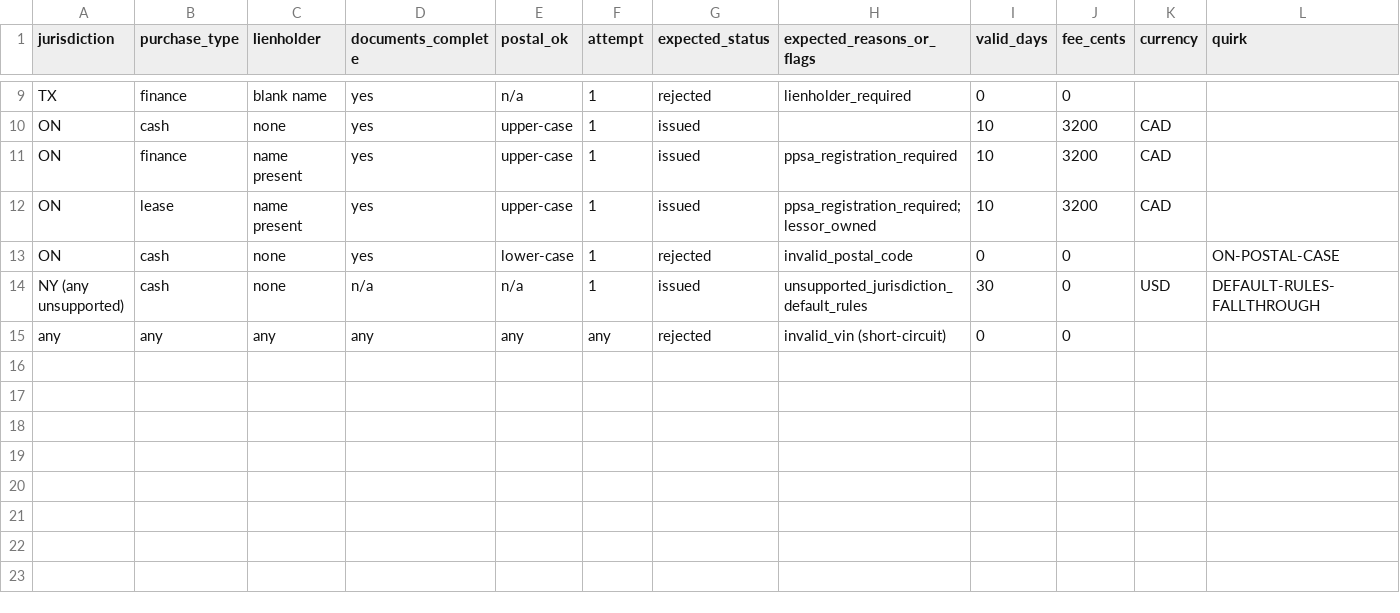
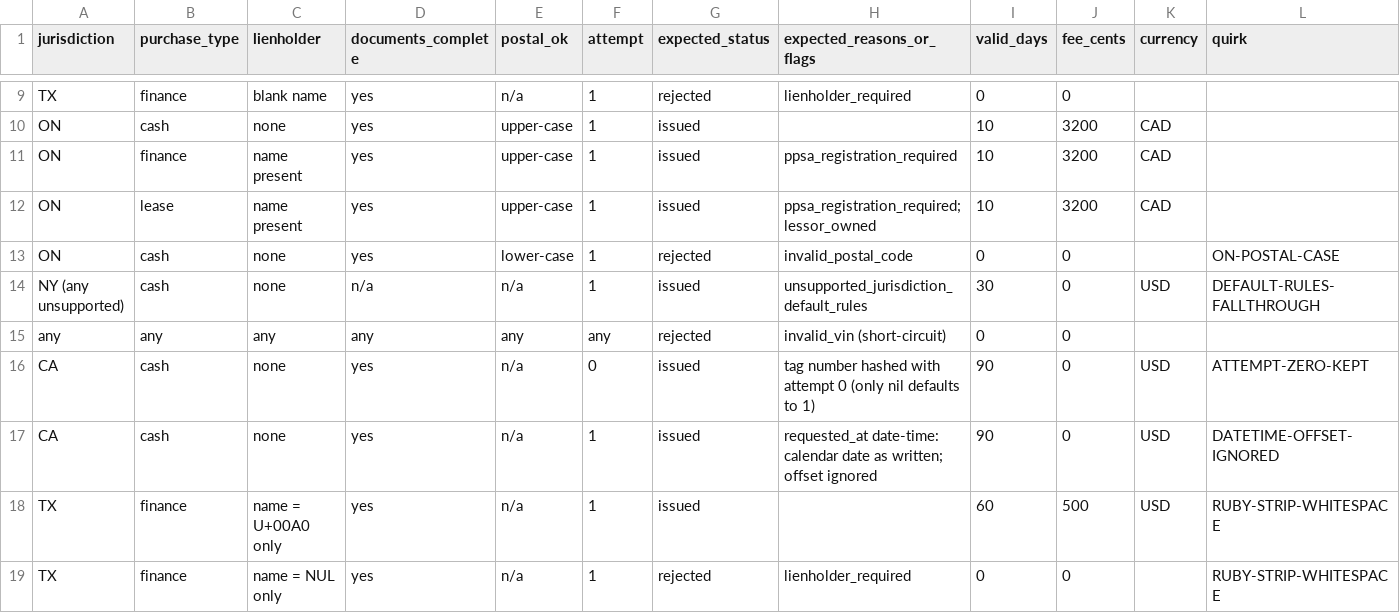
Before and after one commit to vkhariwal-collab/Lucid-Vehicle-Registration-Titling, a CSV file: docs/spec/rules_matrix.csv, drawn as a sheet; only a part is shown, gaps mark what is left out; the diff names each change by its address in the sheet, - before the commit and + after, or states it on an @@ line.

```diff
--- a/docs/spec/rules_matrix.csv
+++ b/docs/spec/rules_matrix.csv
+row 16: CA | cash | none | yes | n/a | 0 | issued | tag number hashed with attempt 0 (only nil defaults to 1) | 90 | 0 | USD | ATTEMPT-ZERO-KEPT
+row 17: CA | cash | none | yes | n/a | 1 | issued | requested_at date-time: calendar date as written; offset ignored | 90 | 0 | USD | DATETIME-OFFSET-IGNORED
+row 18: TX | finance | name = U+00A0 only | yes | n/a | 1 | issued |  | 60 | 500 | USD | RUBY-STRIP-WHITESPACE
+row 19: TX | finance | name = NUL only | yes | n/a | 1 | rejected | lienholder_required | 0 | 0 |  | RUBY-STRIP-WHITESPACE
```
Also changed, not shown: 14 other files.
